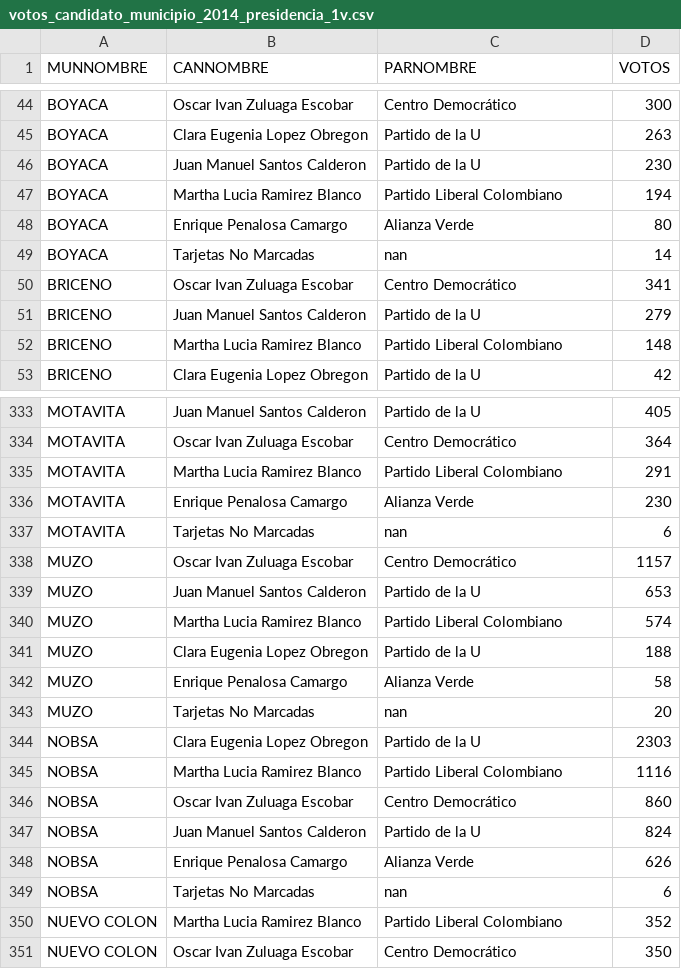
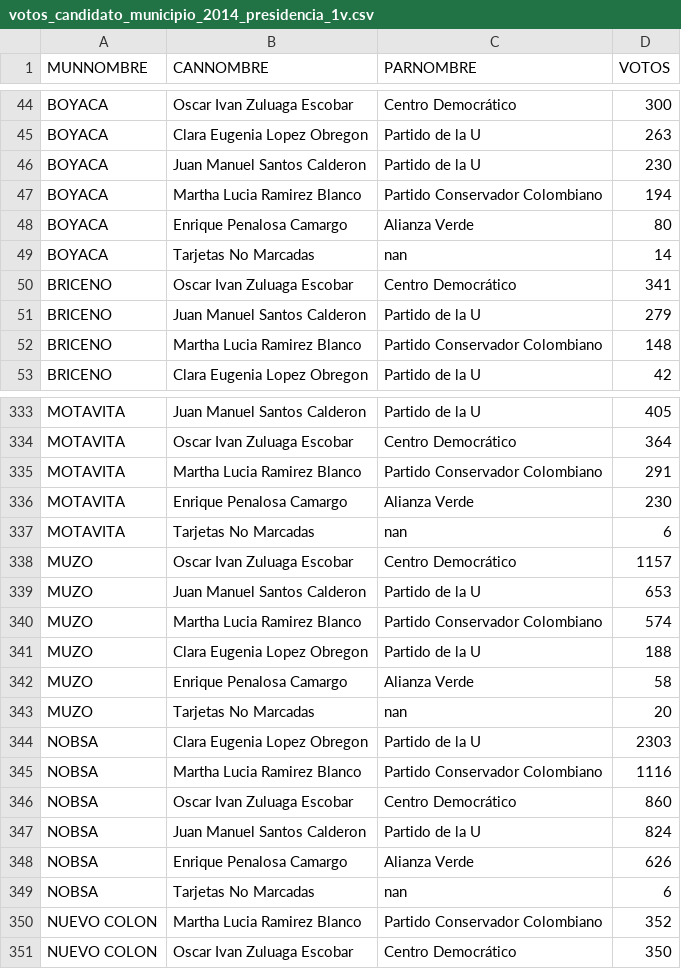
Before and after one commit to santiagohernandezrincon/observatorio-electoral-boyaca, a CSV file: data/votos_candidato_municipio_2014_presidencia_1v.csv, drawn as a sheet; only a part is shown, gaps mark what is left out; the diff covers the shown part only.

```diff
--- a/data/votos_candidato_municipio_2014_presidencia_1v.csv
+++ b/data/votos_candidato_municipio_2014_presidencia_1v.csv
@@ -46,3 +46,3 @@ BOYACA;Clara Eugenia Lopez Obregon;Partido de la U;263
 BOYACA;Juan Manuel Santos Calderon;Partido de la U;230
-BOYACA;Martha Lucia Ramirez Blanco;Partido Liberal Colombiano;194
+BOYACA;Martha Lucia Ramirez Blanco;Partido Conservador Colombiano;194
 BOYACA;Enrique Penalosa Camargo;Alianza Verde;80
@@ -51,3 +51,3 @@ BRICENO;Oscar Ivan Zuluaga Escobar;Centro Democrático;341
 BRICENO;Juan Manuel Santos Calderon;Partido de la U;279
-BRICENO;Martha Lucia Ramirez Blanco;Partido Liberal Colombiano;148
+BRICENO;Martha Lucia Ramirez Blanco;Partido Conservador Colombiano;148
 BRICENO;Clara Eugenia Lopez Obregon;Partido de la U;42
@@ -334,3 +334,3 @@ MOTAVITA;Juan Manuel Santos Calderon;Partido de la U;405
 MOTAVITA;Oscar Ivan Zuluaga Escobar;Centro Democrático;364
-MOTAVITA;Martha Lucia Ramirez Blanco;Partido Liberal Colombiano;291
+MOTAVITA;Martha Lucia Ramirez Blanco;Partido Conservador Colombiano;291
 MOTAVITA;Enrique Penalosa Camargo;Alianza Verde;230
@@ -339,3 +339,3 @@ MUZO;Oscar Ivan Zuluaga Escobar;Centro Democrático;1157
 MUZO;Juan Manuel Santos Calderon;Partido de la U;653
-MUZO;Martha Lucia Ramirez Blanco;Partido Liberal Colombiano;574
+MUZO;Martha Lucia Ramirez Blanco;Partido Conservador Colombiano;574
 MUZO;Clara Eugenia Lopez Obregon;Partido de la U;188
@@ -344,3 +344,3 @@ MUZO;Tarjetas No  Marcadas;nan;20
 NOBSA;Clara Eugenia Lopez Obregon;Partido de la U;2303
-NOBSA;Martha Lucia Ramirez Blanco;Partido Liberal Colombiano;1116
+NOBSA;Martha Lucia Ramirez Blanco;Partido Conservador Colombiano;1116
 NOBSA;Oscar Ivan Zuluaga Escobar;Centro Democrático;860
@@ -349,3 +349,3 @@ NOBSA;Enrique Penalosa Camargo;Alianza Verde;626
 NOBSA;Tarjetas No  Marcadas;nan;6
-NUEVO COLON;Martha Lucia Ramirez Blanco;Partido Liberal Colombiano;352
+NUEVO COLON;Martha Lucia Ramirez Blanco;Partido Conservador Colombiano;352
 NUEVO COLON;Oscar Ivan Zuluaga Escobar;Centro Democrático;350
```
Also changed, not shown: 117 edited cells elsewhere in this file, data/votos_candidato_municipio_2011_gobernador.csv, data/votos_candidato_municipio_2015_gobernador.csv, 11 other files.
